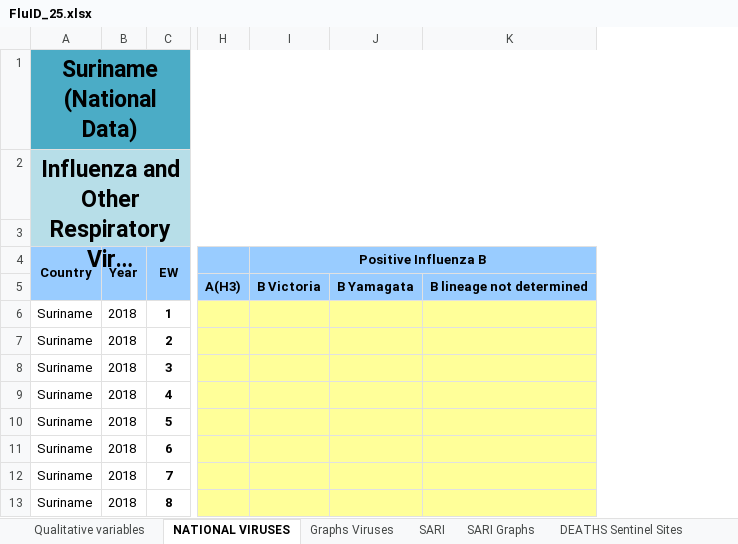
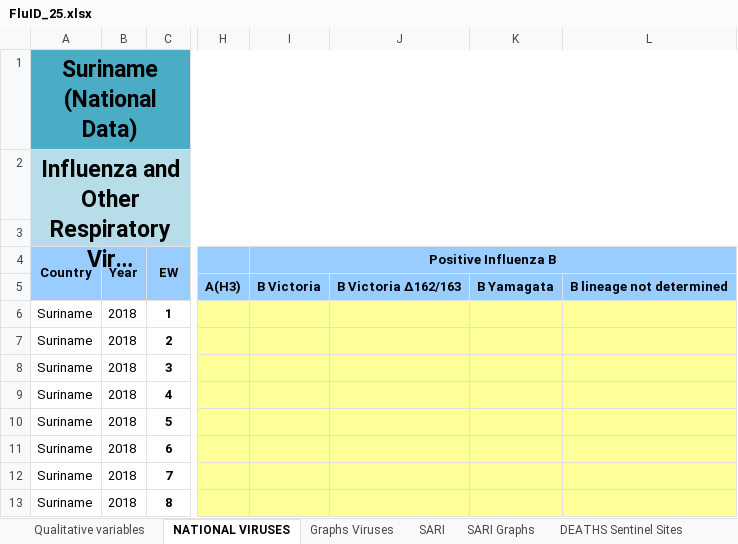
Before and after one commit to aguilarcar2/PAHOFLU_INT, an Excel workbook: Template/FluID/FluID_25.xlsx, sheet NATIONAL VIRUSES, drawn as a sheet; only a part is shown, gaps mark what is left out; long unchanged cells end in …; values as stored, in another font and other column widths than the file's, no borders; the diff names each change by its address in the sheet, - before the commit and + after, or states it on an @@ line.

```diff
--- a/Template/FluID/FluID_25.xlsx (sheet NATIONAL VIRUSES)
+++ b/Template/FluID/FluID_25.xlsx (sheet NATIONAL VIRUSES)
+column J, row 5: B Victoria ∆162/163
```
Also changed, not shown: sheet ILI VIRUSES - Sentinel, formulas that keep their value, charts or pictures, Template/Export/Sari_Cases_18.xlsx, Template/Export/Sari_Cases_25.xlsx, 34 other files.
